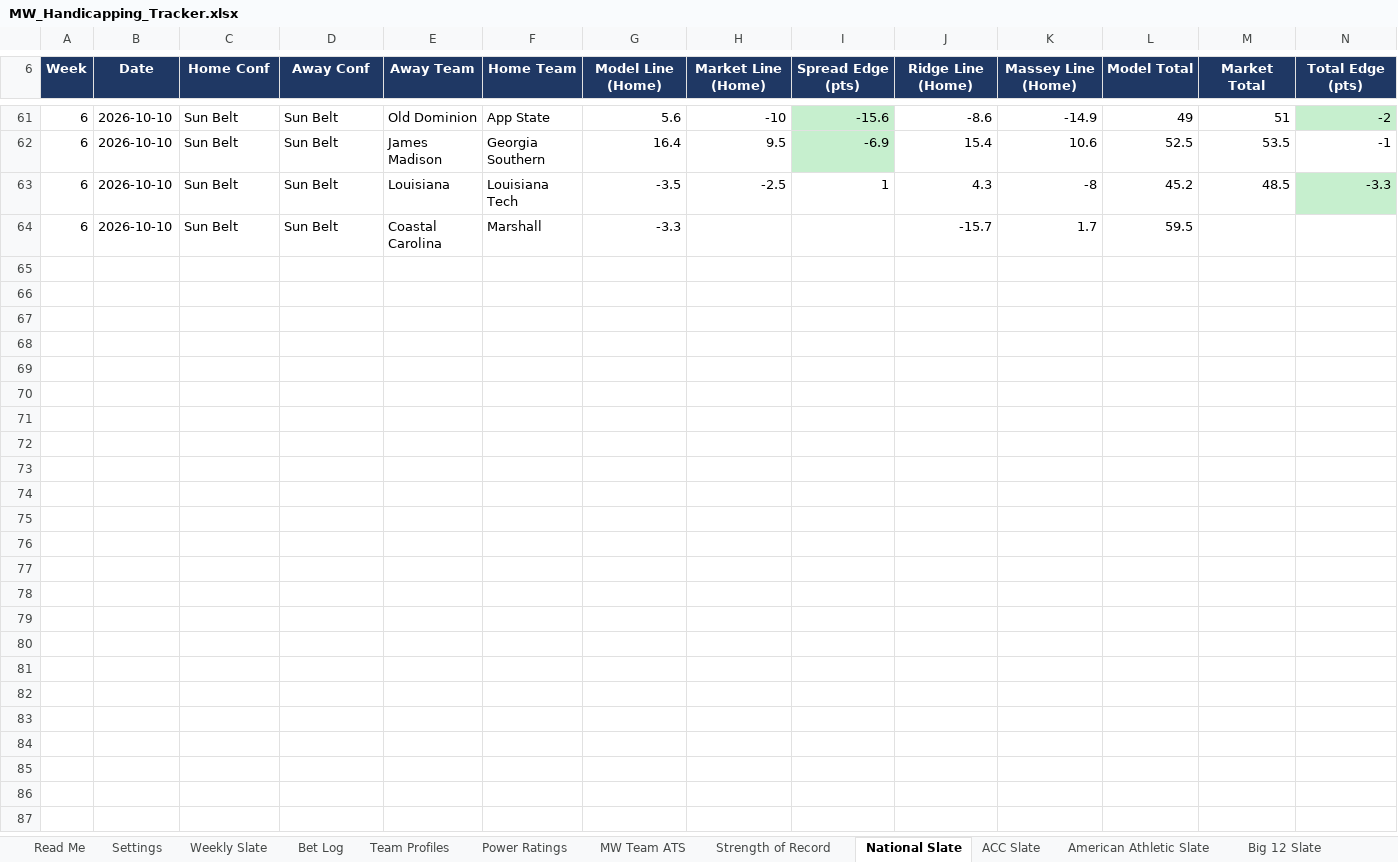
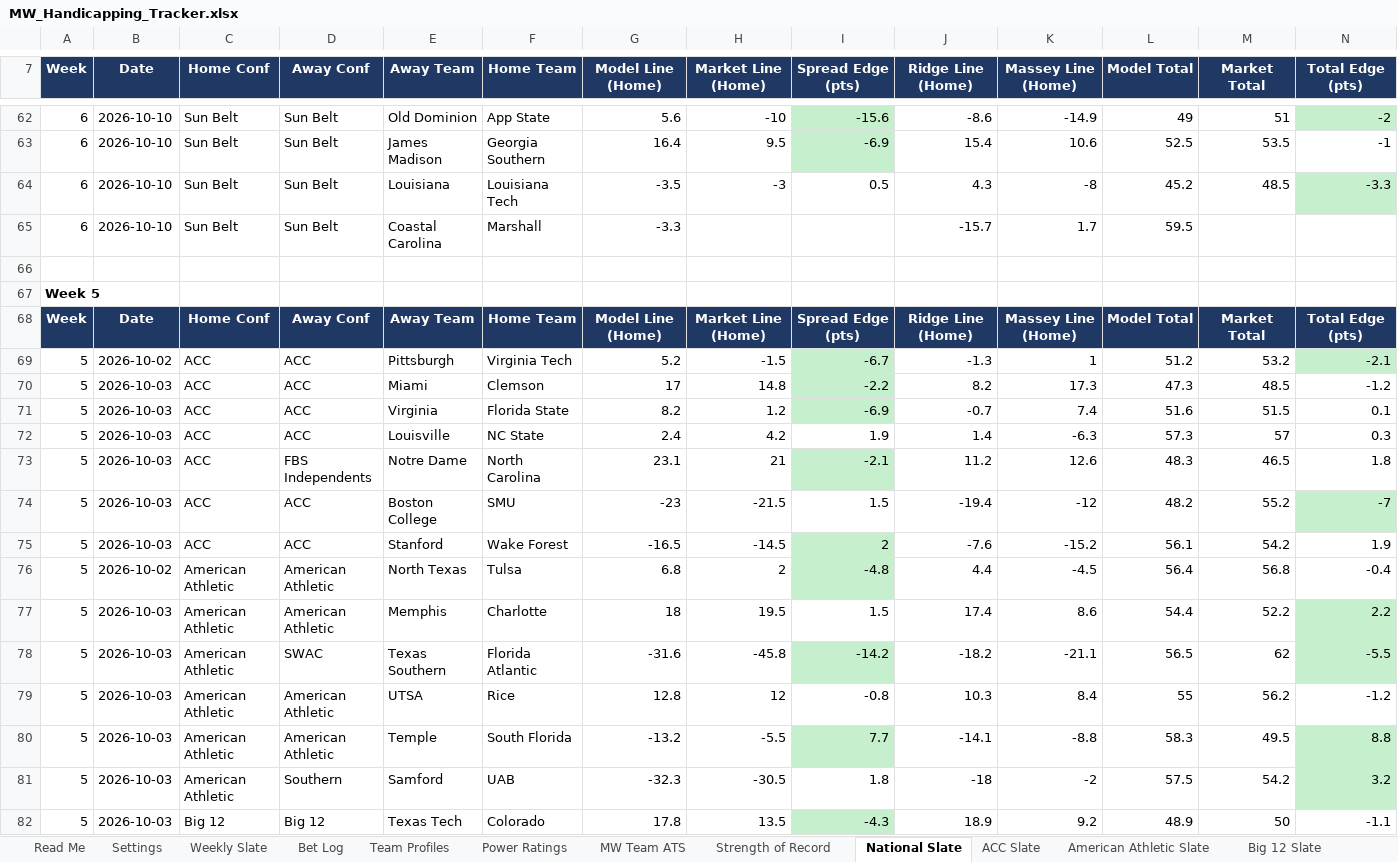
Before and after one commit to colea223/mdubcapping, an Excel workbook: excel/MW_Handicapping_Tracker.xlsx, sheet National Slate, drawn as a sheet; only a part is shown, gaps mark what is left out; values as stored, in another font and other column widths than the file's, no borders; addresses are those after the commit; rows hold the shown columns only; the diff covers the shown part only; the diff names each change by its address in the sheet, - before the commit and + after, or states it on an @@ line.

```diff
--- a/excel/MW_Handicapping_Tracker.xlsx (sheet National Slate)
+++ b/excel/MW_Handicapping_Tracker.xlsx (sheet National Slate)
-H64 (Market Line (Home)): -2.5
+H64 (Market Line (Home)): -3
-I64 (Spread Edge (pts)): 1
+I64 (Spread Edge (pts)): 0.5
+row 66: (empty)
+row 67: Week 5
+row 68: Week | Date | Home Conf | Away Conf | Away Team | Home Team | Model Line (Home) | Market Line (Home) | Spread Edge (pts) | Ridge Line (Home) | Massey Line (Home) | Model Total | Market Total | Total Edge (pts)
+row 69: 5 | 2026-10-02 | ACC | ACC | Pittsburgh | Virginia Tech | 5.2 | -1.5 | -6.7 | -1.3 | 1 | 51.2 | 53.2 | -2.1
+row 70: 5 | 2026-10-03 | ACC | ACC | Miami | Clemson | 17 | 14.8 | -2.2 | 8.2 | 17.3 | 47.3 | 48.5 | -1.2
+row 71: 5 | 2026-10-03 | ACC | ACC | Virginia | Florida State | 8.2 | 1.2 | -6.9 | -0.7 | 7.4 | 51.6 | 51.5 | 0.1
+row 72: 5 | 2026-10-03 | ACC | ACC | Louisville | NC State | 2.4 | 4.2 | 1.9 | 1.4 | -6.3 | 57.3 | 57 | 0.3
+row 73: 5 | 2026-10-03 | ACC | FBS Independents | Notre Dame | North Carolina | 23.1 | 21 | -2.1 | 11.2 | 12.6 | 48.3 | 46.5 | 1.8
+row 74: 5 | 2026-10-03 | ACC | ACC | Boston College | SMU | -23 | -21.5 | 1.5 | -19.4 | -12 | 48.2 | 55.2 | -7
+row 75: 5 | 2026-10-03 | ACC | ACC | Stanford | Wake Forest | -16.5 | -14.5 | 2 | -7.6 | -15.2 | 56.1 | 54.2 | 1.9
+row 76: 5 | 2026-10-02 | American Athletic | American Athletic | North Texas | Tulsa | 6.8 | 2 | -4.8 | 4.4 | -4.5 | 56.4 | 56.8 | -0.4
+row 77: 5 | 2026-10-03 | American Athletic | American Athletic | Memphis | Charlotte | 18 | 19.5 | 1.5 | 17.4 | 8.6 | 54.4 | 52.2 | 2.2
+row 78: 5 | 2026-10-03 | American Athletic | SWAC | Texas Southern | Florida Atlantic | -31.6 | -45.8 | -14.2 | -18.2 | -21.1 | 56.5 | 62 | -5.5
+row 79: 5 | 2026-10-03 | American Athletic | American Athletic | UTSA | Rice | 12.8 | 12 | -0.8 | 10.3 | 8.4 | 55 | 56.2 | -1.2
+row 80: 5 | 2026-10-03 | American Athletic | American Athletic | Temple | South Florida | -13.2 | -5.5 | 7.7 | -14.1 | -8.8 | 58.3 | 49.5 | 8.8
+row 81: 5 | 2026-10-03 | American Athletic | Southern | Samford | UAB | -32.3 | -30.5 | 1.8 | -18 | -2 | 57.5 | 54.2 | 3.2
+row 82: 5 | 2026-10-03 | Big 12 | Big 12 | Texas Tech | Colorado | 17.8 | 13.5 | -4.3 | 18.9 | 9.2 | 48.9 | 50 | -1.1
```
Also changed, not shown: 46 added rows and 16 edited cells elsewhere in this sheet, sheet ACC Slate, sheet Big Ten Slate, sheet American Athletic Slate, sheet SEC Slate, sheet Big 12 Slate, sheet Weekly Slate, 6 more sheets, 36 other files.
